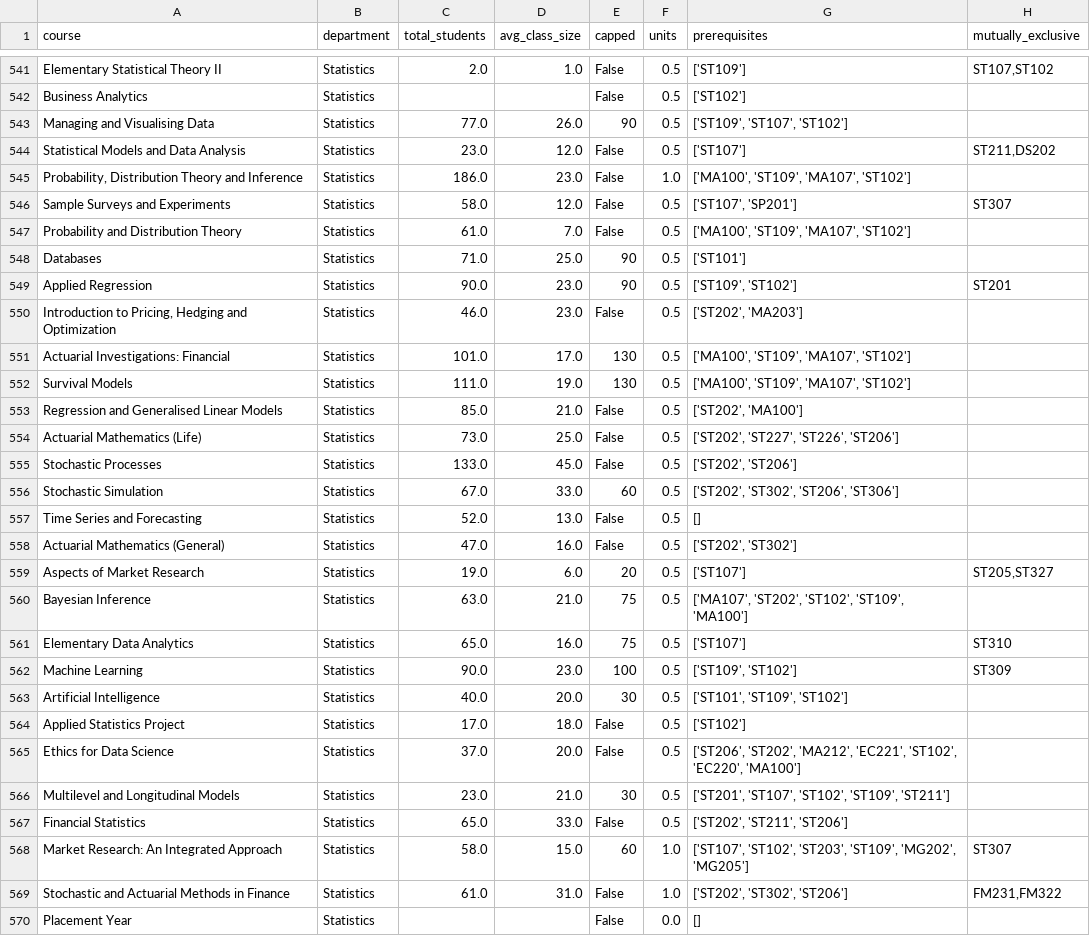
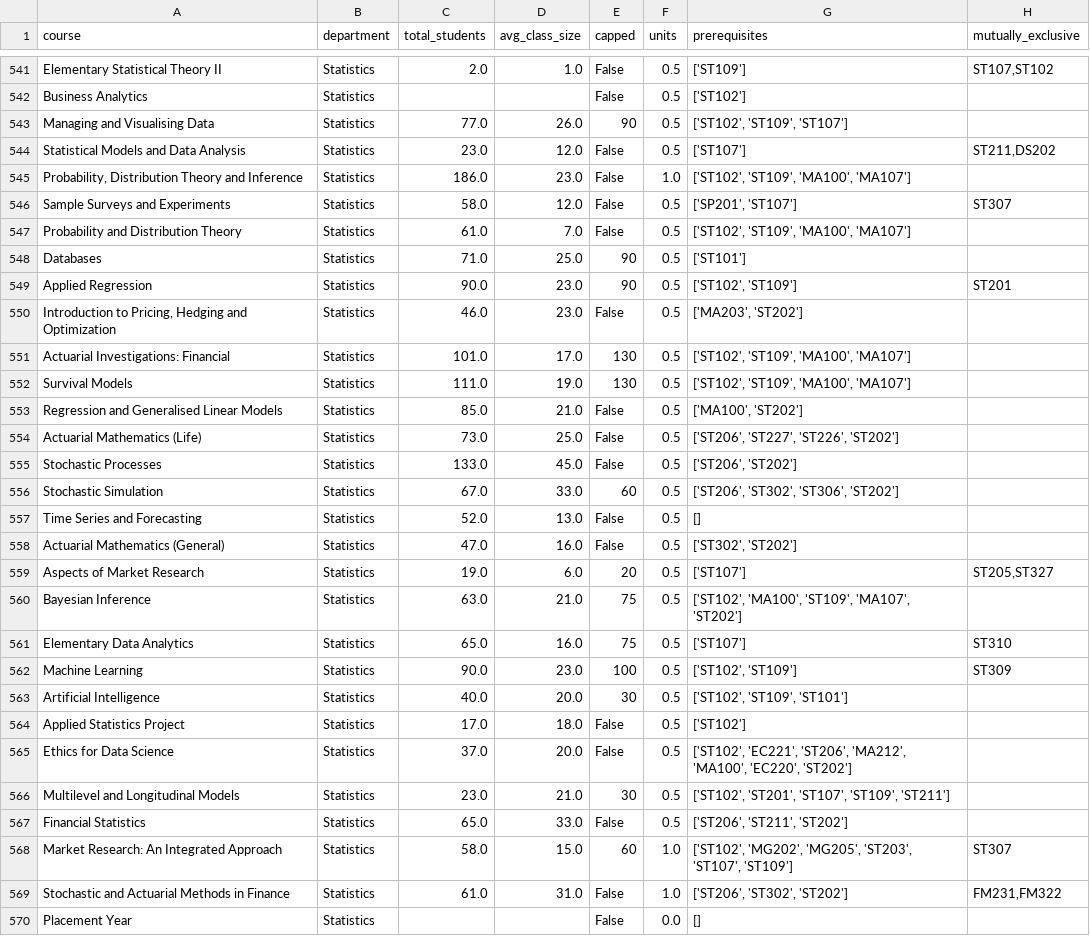
Before and after one commit to MaSe1010/project2, a CSV file: data/modules/modules_key_facts.csv, drawn as a sheet; only a part is shown, gaps mark what is left out; the diff covers the shown part only.

```diff
--- a/data/modules/modules_key_facts.csv
+++ b/data/modules/modules_key_facts.csv
@@ -542,29 +542,29 @@ Elementary Statistical Theory II,Statistics,2.0,1.0,False,0.5,['ST109'],"ST107,S
 Business Analytics,Statistics,,,False,0.5,['ST102'],
-Managing and Visualising Data,Statistics,77.0,26.0,90,0.5,"['ST109', 'ST107', 'ST102']",
+Managing and Visualising Data,Statistics,77.0,26.0,90,0.5,"['ST102', 'ST109', 'ST107']",
 Statistical Models and Data Analysis,Statistics,23.0,12.0,False,0.5,['ST107'],"ST211,DS202"
-"Probability, Distribution Theory and Inference",Statistics,186.0,23.0,False,1.0,"['MA100', 'ST109', 'MA107', 'ST102']",
-Sample Surveys and Experiments,Statistics,58.0,12.0,False,0.5,"['ST107', 'SP201']",ST307
-Probability and Distribution Theory,Statistics,61.0,7.0,False,0.5,"['MA100', 'ST109', 'MA107', 'ST102']",
+"Probability, Distribution Theory and Inference",Statistics,186.0,23.0,False,1.0,"['ST102', 'ST109', 'MA100', 'MA107']",
+Sample Surveys and Experiments,Statistics,58.0,12.0,False,0.5,"['SP201', 'ST107']",ST307
+Probability and Distribution Theory,Statistics,61.0,7.0,False,0.5,"['ST102', 'ST109', 'MA100', 'MA107']",
 Databases,Statistics,71.0,25.0,90,0.5,['ST101'],
-Applied Regression,Statistics,90.0,23.0,90,0.5,"['ST109', 'ST102']",ST201
-"Introduction to Pricing, Hedging and Optimization",Statistics,46.0,23.0,False,0.5,"['ST202', 'MA203']",
-Actuarial Investigations: Financial,Statistics,101.0,17.0,130,0.5,"['MA100', 'ST109', 'MA107', 'ST102']",
-Survival Models,Statistics,111.0,19.0,130,0.5,"['MA100', 'ST109', 'MA107', 'ST102']",
-Regression and Generalised Linear Models,Statistics,85.0,21.0,False,0.5,"['ST202', 'MA100']",
-Actuarial Mathematics (Life),Statistics,73.0,25.0,False,0.5,"['ST202', 'ST227', 'ST226', 'ST206']",
-Stochastic Processes,Statistics,133.0,45.0,False,0.5,"['ST202', 'ST206']",
-Stochastic Simulation,Statistics,67.0,33.0,60,0.5,"['ST202', 'ST302', 'ST206', 'ST306']",
+Applied Regression,Statistics,90.0,23.0,90,0.5,"['ST102', 'ST109']",ST201
+"Introduction to Pricing, Hedging and Optimization",Statistics,46.0,23.0,False,0.5,"['MA203', 'ST202']",
+Actuarial Investigations: Financial,Statistics,101.0,17.0,130,0.5,"['ST102', 'ST109', 'MA100', 'MA107']",
+Survival Models,Statistics,111.0,19.0,130,0.5,"['ST102', 'ST109', 'MA100', 'MA107']",
+Regression and Generalised Linear Models,Statistics,85.0,21.0,False,0.5,"['MA100', 'ST202']",
+Actuarial Mathematics (Life),Statistics,73.0,25.0,False,0.5,"['ST206', 'ST227', 'ST226', 'ST202']",
+Stochastic Processes,Statistics,133.0,45.0,False,0.5,"['ST206', 'ST202']",
+Stochastic Simulation,Statistics,67.0,33.0,60,0.5,"['ST206', 'ST302', 'ST306', 'ST202']",
 Time Series and Forecasting,Statistics,52.0,13.0,False,0.5,[],
-Actuarial Mathematics (General),Statistics,47.0,16.0,False,0.5,"['ST202', 'ST302']",
+Actuarial Mathematics (General),Statistics,47.0,16.0,False,0.5,"['ST302', 'ST202']",
 Aspects of Market Research,Statistics,19.0,6.0,20,0.5,['ST107'],"ST205,ST327"
-Bayesian Inference,Statistics,63.0,21.0,75,0.5,"['MA107', 'ST202', 'ST102', 'ST109', 'MA100']",
+Bayesian Inference,Statistics,63.0,21.0,75,0.5,"['ST102', 'MA100', 'ST109', 'MA107', 'ST202']",
 Elementary Data Analytics,Statistics,65.0,16.0,75,0.5,['ST107'],ST310
-Machine Learning,Statistics,90.0,23.0,100,0.5,"['ST109', 'ST102']",ST309
-Artificial Intelligence,Statistics,40.0,20.0,30,0.5,"['ST101', 'ST109', 'ST102']",
+Machine Learning,Statistics,90.0,23.0,100,0.5,"['ST102', 'ST109']",ST309
+Artificial Intelligence,Statistics,40.0,20.0,30,0.5,"['ST102', 'ST109', 'ST101']",
 Applied Statistics Project,Statistics,17.0,18.0,False,0.5,['ST102'],
-Ethics for Data Science,Statistics,37.0,20.0,False,0.5,"['ST206', 'ST202', 'MA212', 'EC221', 'ST102', 'EC220', 'MA100']",
-Multilevel and Longitudinal Models,Statistics,23.0,21.0,30,0.5,"['ST201', 'ST107', 'ST102', 'ST109', 'ST211']",
-Financial Statistics,Statistics,65.0,33.0,False,0.5,"['ST202', 'ST211', 'ST206']",
-Market Research: An Integrated Approach,Statistics,58.0,15.0,60,1.0,"['ST107', 'ST102', 'ST203', 'ST109', 'MG202', 'MG205']",ST307
-Stochastic and Actuarial Methods in Finance,Statistics,61.0,31.0,False,1.0,"['ST202', 'ST302', 'ST206']","FM231,FM322"
+Ethics for Data Science,Statistics,37.0,20.0,False,0.5,"['ST102', 'EC221', 'ST206', 'MA212', 'MA100', 'EC220', 'ST202']",
+Multilevel and Longitudinal Models,Statistics,23.0,21.0,30,0.5,"['ST102', 'ST201', 'ST107', 'ST109', 'ST211']",
+Financial Statistics,Statistics,65.0,33.0,False,0.5,"['ST206', 'ST211', 'ST202']",
+Market Research: An Integrated Approach,Statistics,58.0,15.0,60,1.0,"['ST102', 'MG202', 'MG205', 'ST203', 'ST107', 'ST109']",ST307
+Stochastic and Actuarial Methods in Finance,Statistics,61.0,31.0,False,1.0,"['ST206', 'ST302', 'ST202']","FM231,FM322"
 Placement Year,Statistics,,,False,0.0,[],
```
Also changed, not shown: 73 edited cells elsewhere in this file, data/degrees/ug_outside_options.csv, 1 other file.
